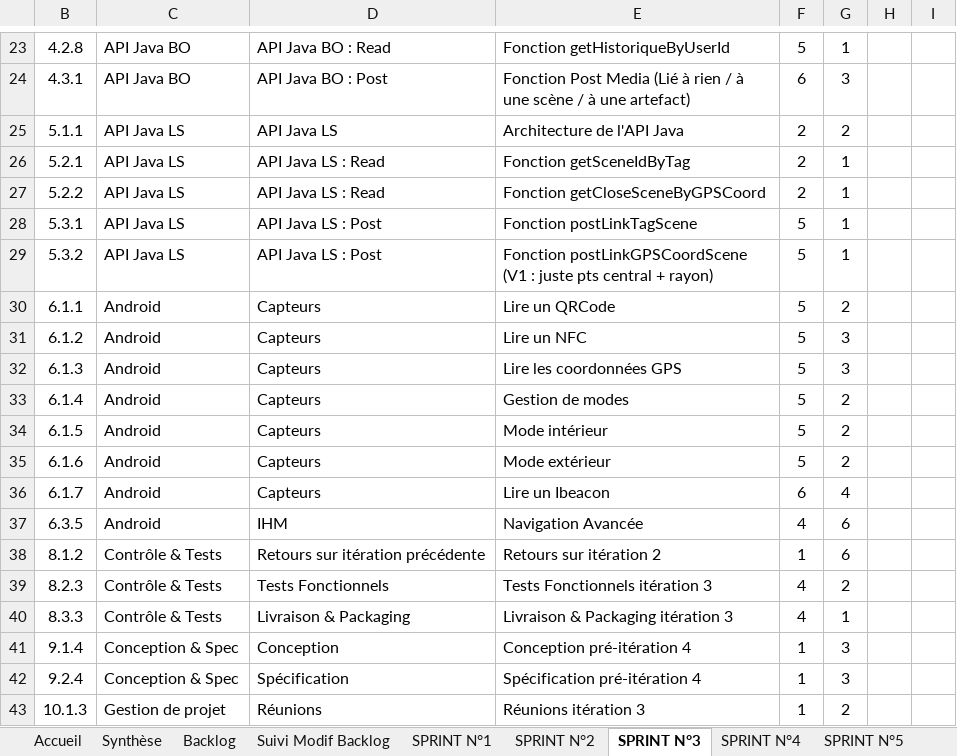
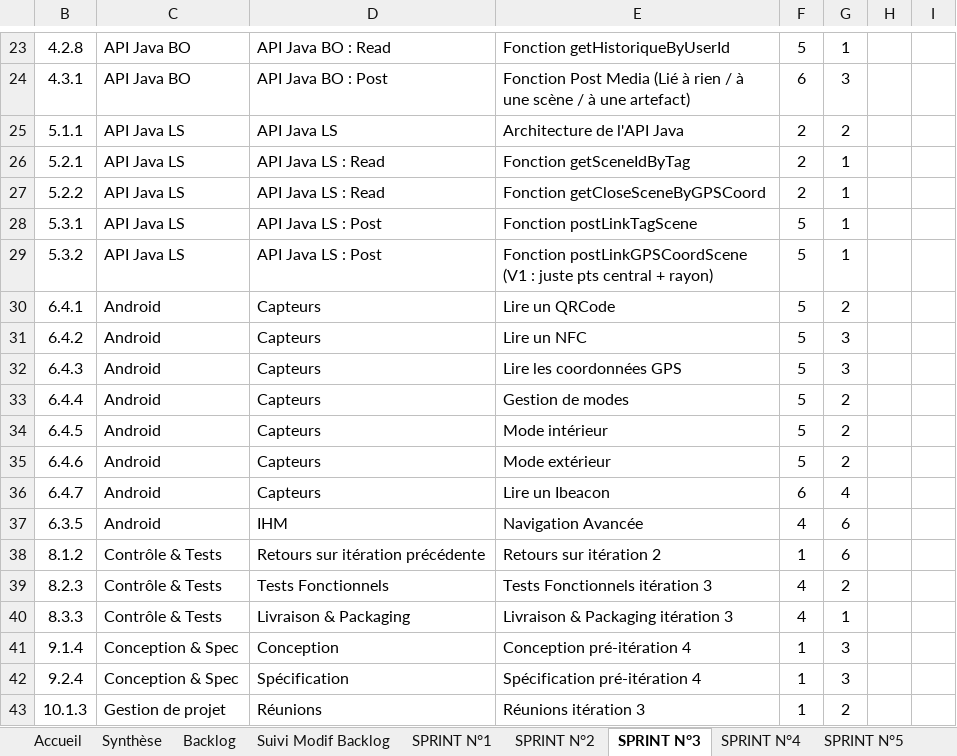
Before and after one commit to fletellier/cervin, an Excel workbook: doc/2014/AconitBacklogV2.xlsx, sheet SPRINT N°3, drawn as a sheet; only a part is shown, gaps mark what is left out; values as stored, in another font and other column widths than the file's, no borders; charts and pictures and conditional formats not drawn; the diff names each change by its address in the sheet, - before the commit and + after, or states it on an @@ line.

```diff
--- a/doc/2014/AconitBacklogV2.xlsx (sheet SPRINT N°3)
+++ b/doc/2014/AconitBacklogV2.xlsx (sheet SPRINT N°3)
-B30: 6.1.1
+B30: 6.4.1
-B31: 6.1.2
+B31: 6.4.2
-B32: 6.1.3
+B32: 6.4.3
-B33: 6.1.4
+B33: 6.4.4
-B34: 6.1.5
+B34: 6.4.5
-B35: 6.1.6
+B35: 6.4.6
-B36: 6.1.7
+B36: 6.4.7
```
Also changed, not shown: sheet Backlog, sheet SPRINT N°4, sheet SPRINT N°5, sheet SPRINT N°2, charts or pictures.
